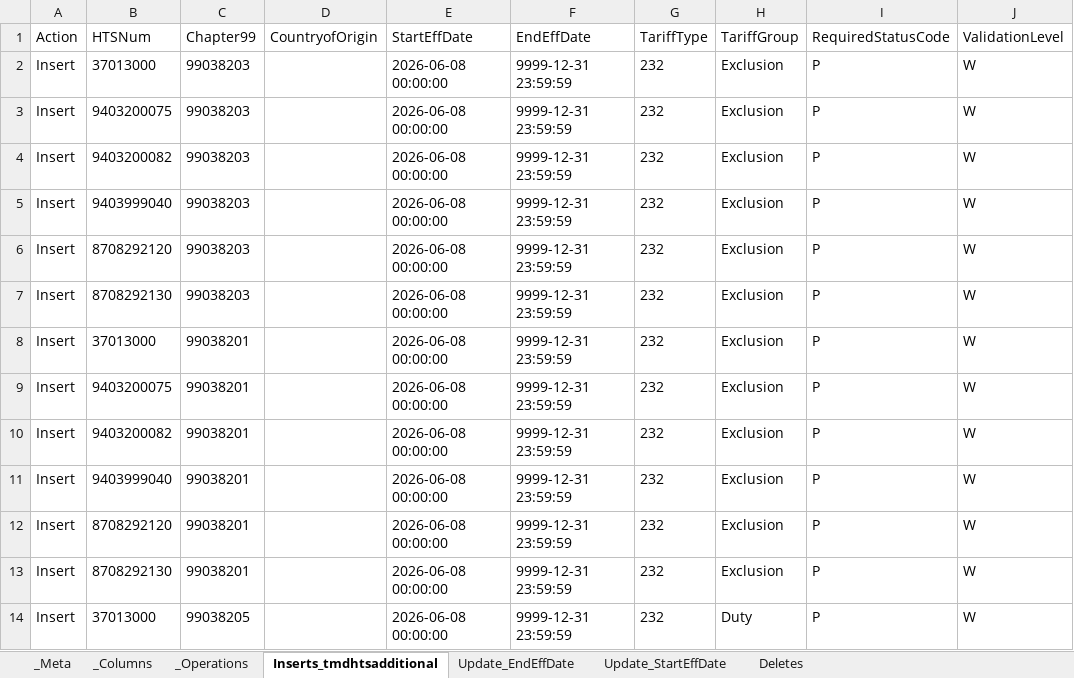
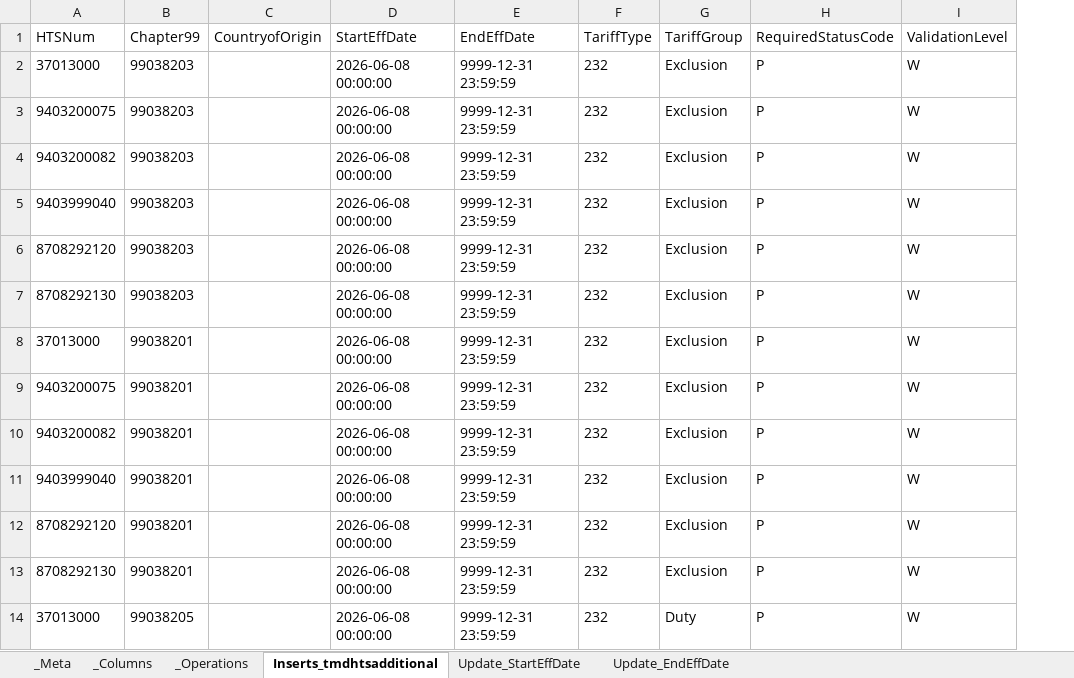
Before and after one commit to FelipeLuzTR/tariffs_excel2sql_tools, an Excel workbook: dba-script-generator/samples/STD_tmdHTSAdditional_5462916.xlsx, sheet Inserts_tmdhtsadditional, drawn as a sheet; only a part is shown; values as stored, in another font and other column widths than the file's, no borders; the diff names each change by its address in the sheet, - before the commit and + after, or states it on an @@ line.

```diff
--- a/dba-script-generator/samples/STD_tmdHTSAdditional_5462916.xlsx (sheet Inserts_tmdhtsadditional)
+++ b/dba-script-generator/samples/STD_tmdHTSAdditional_5462916.xlsx (sheet Inserts_tmdhtsadditional)
-sheet tab: Deletes
@@ sheet tab order changed: _Meta | _Columns | _Operations | Inserts_tmdhtsadditional | Update_StartEffDate | Update_EndEffDate @@
-column A (Action), rows 2-14: all Insert
```
Also changed, not shown: sheet Update_EndEffDate, sheet Update_StartEffDate, sheet _Operations, dba-script-generator/samples/STD_tmgGlobalCodes_5463147.xlsx, dba-script-generator/samples/TEMPLATE.xlsx, 10 other files.
